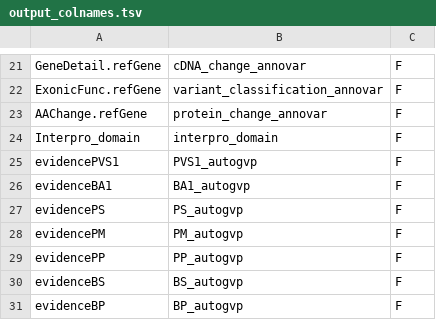
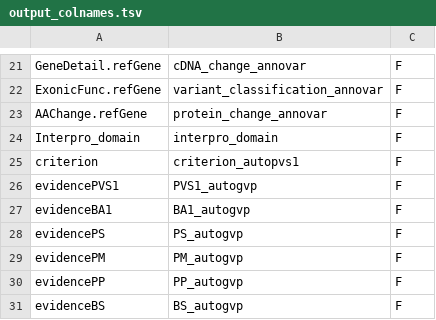
Before and after one commit to diskin-lab-chop/AutoGVP, a TSV file: AutoGVP/input/output_colnames.tsv, drawn as a sheet; only a part is shown, gaps mark what is left out; the shorter side is filled out with more unchanged rows.

Commit message:
retain criterion, replace raw with adjusted intervar evidence

```diff
--- a/AutoGVP/input/output_colnames.tsv
+++ b/AutoGVP/input/output_colnames.tsv
@@ -24,2 +24,3 @@ AAChange.refGene	protein_change_annovar	F
 Interpro_domain	interpro_domain	F
+criterion	criterion_autopvs1	F
 evidencePVS1	PVS1_autogvp	F
```
Also changed, not shown: 2 other files.
